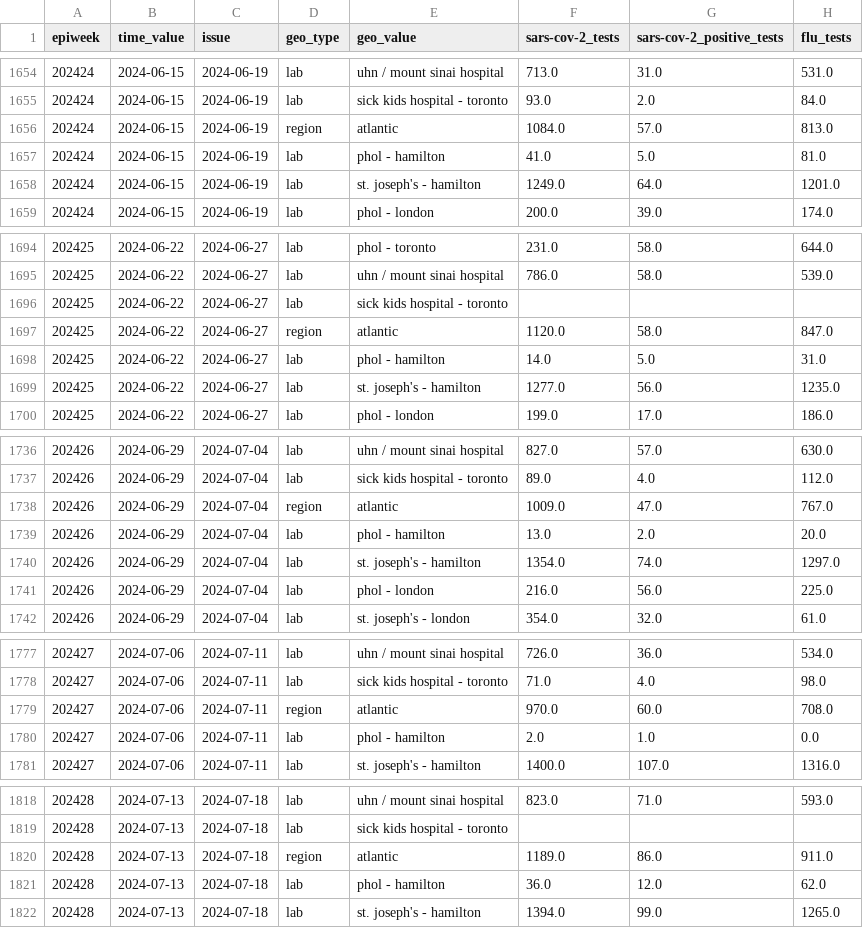
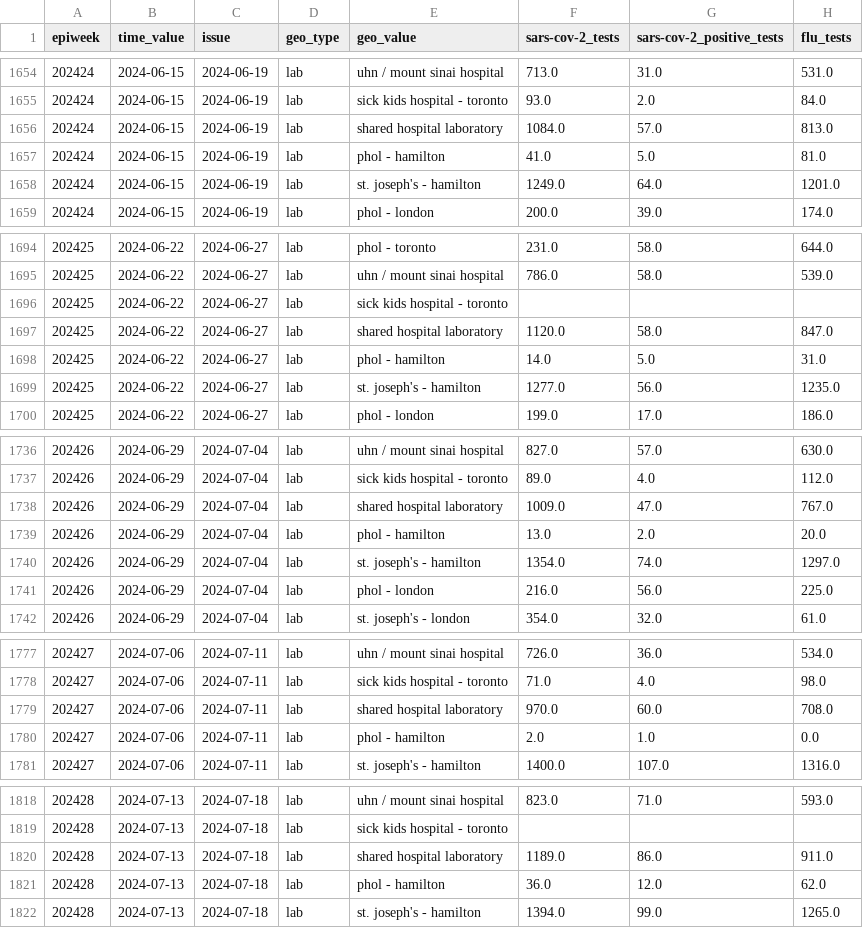
Before and after one commit to dajmcdon/rvdss-canada, a CSV file: season_2023_2024/season_2023_2024_respiratory_detections.csv, drawn as a sheet; only a part is shown, gaps mark what is left out; the diff covers the shown part only; the diff names each change by its address in the sheet, - before the commit and + after, or states it on an @@ line.

Commit message:
Move updated 2023-2024 season files to the correct folder

```diff
--- a/season_2023_2024/season_2023_2024_respiratory_detections.csv
+++ b/season_2023_2024/season_2023_2024_respiratory_detections.csv
-D1656 (geo_type): region
+D1656 (geo_type): lab
-E1656 (geo_value): atlantic
+E1656 (geo_value): shared hospital laboratory
-D1697 (geo_type): region
+D1697 (geo_type): lab
-E1697 (geo_value): atlantic
+E1697 (geo_value): shared hospital laboratory
-D1738 (geo_type): region
+D1738 (geo_type): lab
-E1738 (geo_value): atlantic
+E1738 (geo_value): shared hospital laboratory
-D1779 (geo_type): region
+D1779 (geo_type): lab
-E1779 (geo_value): atlantic
+E1779 (geo_value): shared hospital laboratory
-D1820 (geo_type): region
+D1820 (geo_type): lab
-E1820 (geo_value): atlantic
+E1820 (geo_value): shared hospital laboratory
```
Also changed, not shown: 12 edited cells elsewhere in this file, 2 other files.
